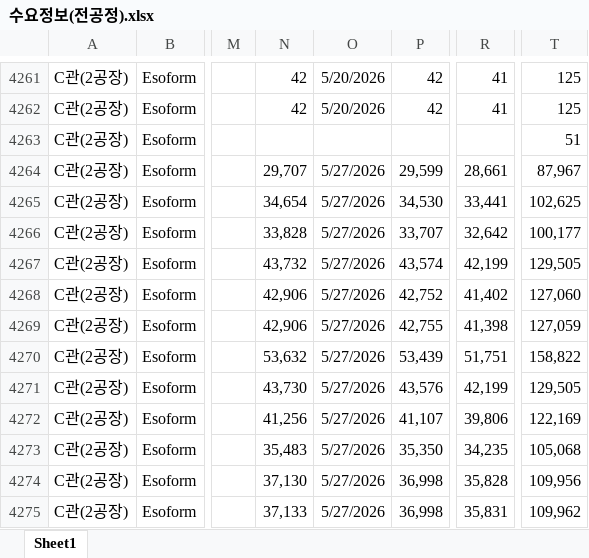
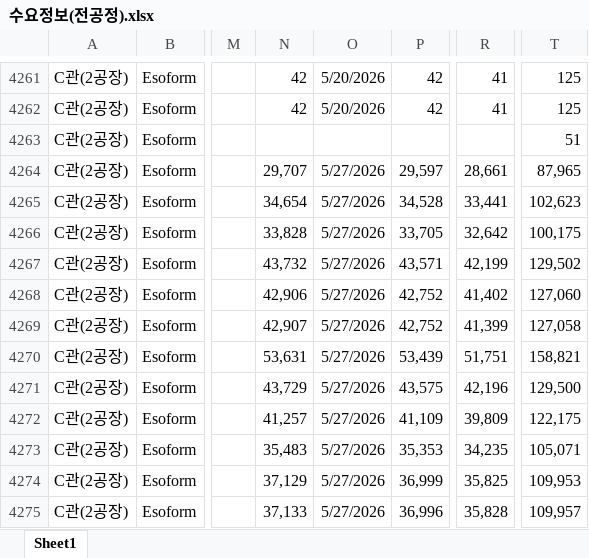
Before and after one commit to 113090ab-creator/INTEROJO, an Excel workbook: 수요정보(전공정).xlsx, sheet Sheet1, drawn as a sheet; only a part is shown, gaps mark what is left out; values as stored, in another font and other column widths than the file's, no borders; the diff covers the shown part only; the diff names each change by its address in the sheet, - before the commit and + after, or states it on an @@ line.

```diff
--- a/수요정보(전공정).xlsx (sheet Sheet1)
+++ b/수요정보(전공정).xlsx (sheet Sheet1)
-P4264: 29,599
+P4264: 29,597
-T4264: 87,967
+T4264: 87,965
-P4265: 34,530
+P4265: 34,528
-T4265: 102,625
+T4265: 102,623
-P4266: 33,707
+P4266: 33,705
-T4266: 100,177
+T4266: 100,175
-P4267: 43,574
+P4267: 43,571
-T4267: 129,505
+T4267: 129,502
-N4269: 42,906
+N4269: 42,907
-P4269: 42,755
+P4269: 42,752
-R4269: 41,398
+R4269: 41,399
-T4269: 127,059
+T4269: 127,058
-N4270: 53,632
+N4270: 53,631
-T4270: 158,822
+T4270: 158,821
-N4271: 43,730
+N4271: 43,729
-P4271: 43,576
+P4271: 43,575
-R4271: 42,199
+R4271: 42,196
-T4271: 129,505
+T4271: 129,500
-N4272: 41,256
+N4272: 41,257
-P4272: 41,107
+P4272: 41,109
-R4272: 39,806
+R4272: 39,809
-T4272: 122,169
+T4272: 122,175
-P4273: 35,350
+P4273: 35,353
-T4273: 105,068
+T4273: 105,071
-N4274: 37,130
+N4274: 37,129
-P4274: 36,998
+P4274: 36,999
-R4274: 35,828
+R4274: 35,825
-T4274: 109,956
+T4274: 109,953
-P4275: 36,998
+P4275: 36,996
-R4275: 35,831
+R4275: 35,828
-T4275: 109,962
+T4275: 109,957
```
Also changed, not shown: 3 added rows and 774 edited cells elsewhere in this sheet, 2 other files.
